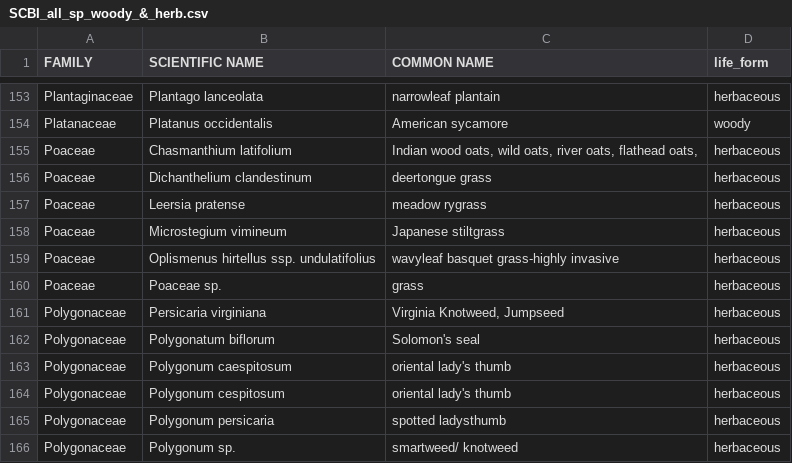
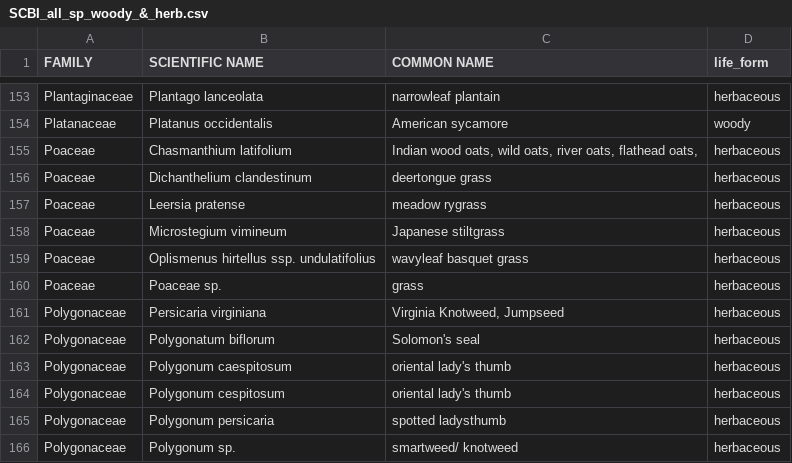
Before and after one commit to SCBI-ForestGEO/SCBI-ForestGEO-Data, a CSV file: species_lists/Full plant list/SCBI_all_sp_woody_&_herb.csv, drawn as a sheet; only a part is shown, gaps mark what is left out.

```diff
--- a/species_lists/Full plant list/SCBI_all_sp_woody_&_herb.csv
+++ b/species_lists/Full plant list/SCBI_all_sp_woody_&_herb.csv
@@ -158,3 +158,3 @@ Poaceae,Leersia pratense,meadow rygrass,herbaceous
 Poaceae,Microstegium vimineum ,Japanese stiltgrass,herbaceous
-Poaceae,Oplismenus hirtellus ssp. undulatifolius,wavyleaf basquet grass-highly invasive,herbaceous
+Poaceae,Oplismenus hirtellus ssp. undulatifolius,wavyleaf basquet grass,herbaceous
 Poaceae,Poaceae sp.,grass,herbaceous
```
Also changed, not shown: plot disturbances/SCBI_plot_disturbance_events.csv, species_lists/insects_pathogens/insects_pathogens metadata.csv, 3 other files.
